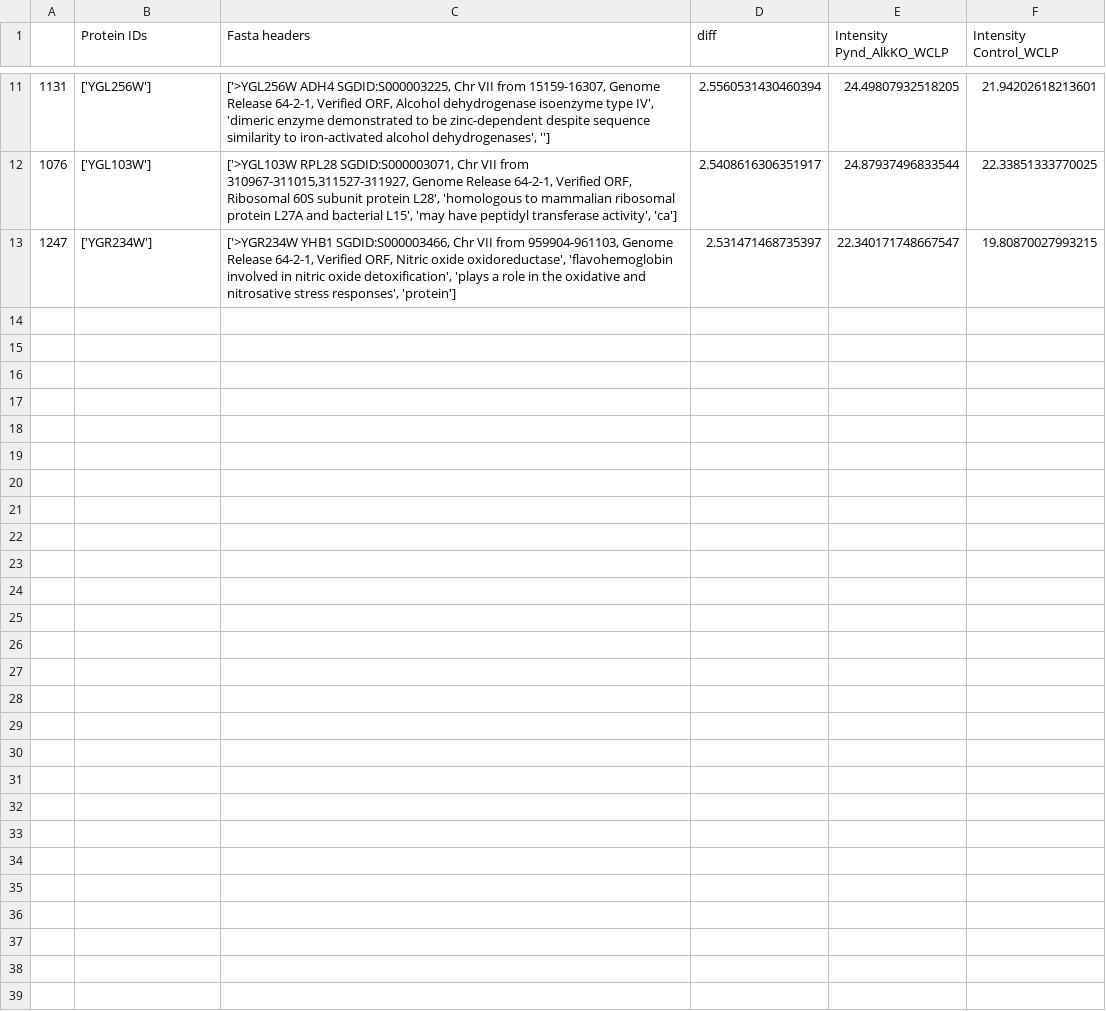
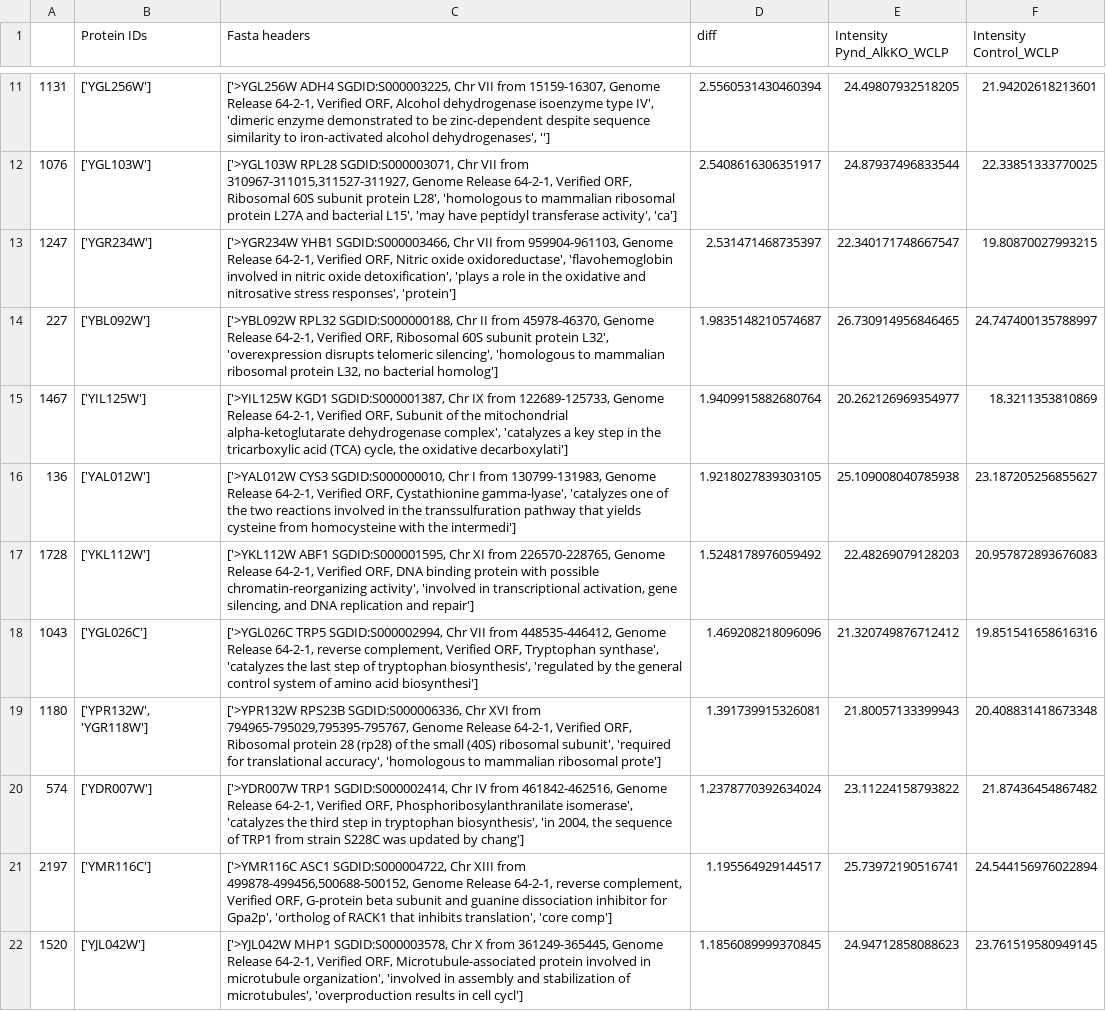
Before and after one commit to dmyersturnbull/pubs, a CSV file: msms/results/top_Intensity Pynd_AlkKO_WCLP.csv, drawn as a sheet; only a part is shown, gaps mark what is left out; the diff names each change by its address in the sheet, - before the commit and + after, or states it on an @@ line.

```diff
--- a/msms/results/top_Intensity Pynd_AlkKO_WCLP.csv
+++ b/msms/results/top_Intensity Pynd_AlkKO_WCLP.csv
+row 14: 227 | ['YBL092W'] | ['>YBL092W RPL32 SGDID:S000000188, Chr II from 45978-46370, Genome Release 64-2-1, Verified ORF, Ribosomal 60S subunit protein L32', 'overexpression disrupts telomeric silencing', 'homologous to mammalian ribosomal protein L32, no bacterial homolog'] | 1.9835148210574687 | 26.730914956846465 | 24.747400135788997
+row 15: 1467 | ['YIL125W'] | ['>YIL125W KGD1 SGDID:S000001387, Chr IX from 122689-125733, Genome Release 64-2-1, Verified ORF, Subunit of the mitochondrial alpha-ketoglutarate dehydrogenase complex', 'catalyzes a key step in the tricarboxylic acid (TCA) cycle, the oxidative decarboxylati'] | 1.9409915882680764 | 20.262126969354977 | 18.3211353810869
+row 16: 136 | ['YAL012W'] | ['>YAL012W CYS3 SGDID:S000000010, Chr I from 130799-131983, Genome Release 64-2-1, Verified ORF, Cystathionine gamma-lyase', 'catalyzes one of the two reactions involved in the transsulfuration pathway that yields cysteine from homocysteine with the intermedi'] | 1.9218027839303105 | 25.109008040785938 | 23.187205256855627
+row 17: 1728 | ['YKL112W'] | ['>YKL112W ABF1 SGDID:S000001595, Chr XI from 226570-228765, Genome Release 64-2-1, Verified ORF, DNA binding protein with possible chromatin-reorganizing activity', 'involved in transcriptional activation, gene silencing, and DNA replication and repair'] | 1.5248178976059492 | 22.48269079128203 | 20.957872893676083
+row 18: 1043 | ['YGL026C'] | ['>YGL026C TRP5 SGDID:S000002994, Chr VII from 448535-446412, Genome Release 64-2-1, reverse complement, Verified ORF, Tryptophan synthase', 'catalyzes the last step of tryptophan biosynthesis', 'regulated by the general control system of amino acid biosynthesi'] | 1.469208218096096 | 21.320749876712412 | 19.851541658616316
+row 19: 1180 | ['YPR132W', 'YGR118W'] | ['>YPR132W RPS23B SGDID:S000006336, Chr XVI from 794965-795029,795395-795767, Genome Release 64-2-1, Verified ORF, Ribosomal protein 28 (rp28) of the small (40S) ribosomal subunit', 'required for translational accuracy', 'homologous to mammalian ribosomal prote'] | 1.391739915326081 | 21.80057133399943 | 20.408831418673348
+row 20: 574 | ['YDR007W'] | ['>YDR007W TRP1 SGDID:S000002414, Chr IV from 461842-462516, Genome Release 64-2-1, Verified ORF, Phosphoribosylanthranilate isomerase', 'catalyzes the third step in tryptophan biosynthesis', 'in 2004, the sequence of TRP1 from strain S228C was updated by chang'] | 1.2378770392634024 | 23.11224158793822 | 21.87436454867482
+row 21: 2197 | ['YMR116C'] | ['>YMR116C ASC1 SGDID:S000004722, Chr XIII from 499878-499456,500688-500152, Genome Release 64-2-1, reverse complement, Verified ORF, G-protein beta subunit and guanine dissociation inhibitor for Gpa2p', 'ortholog of RACK1 that inhibits translation', 'core comp'] | 1.195564929144517 | 25.73972190516741 | 24.544156976022894
+row 22: 1520 | ['YJL042W'] | ['>YJL042W MHP1 SGDID:S000003578, Chr X from 361249-365445, Genome Release 64-2-1, Verified ORF, Microtubule-associated protein involved in microtubule organization', 'involved in assembly and stabilization of microtubules', 'overproduction results in cell cycl'] | 1.1856089999370845 | 24.94712858088623 | 23.761519580949145
```
Also changed, not shown: msms/results/bottom_Intensity Pynd_AlkKO_UbP.csv, 17 other files.
